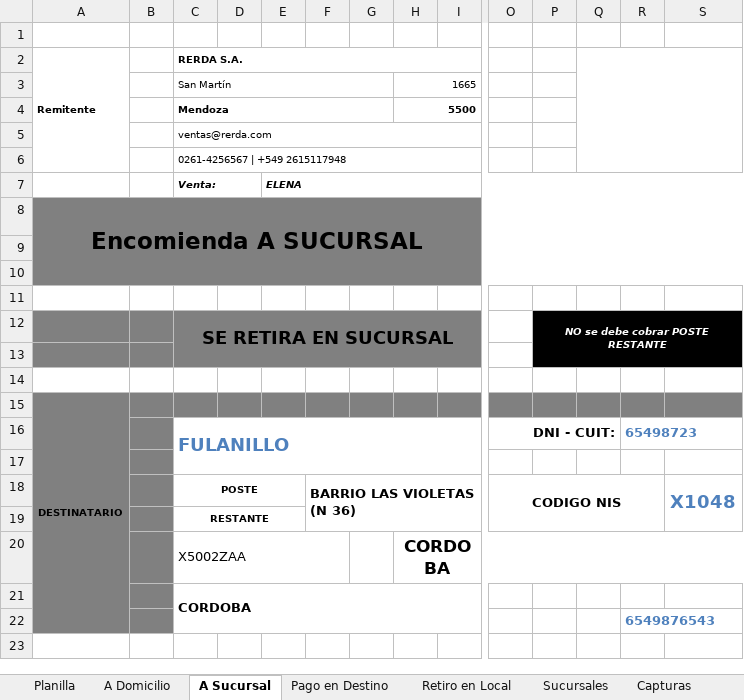
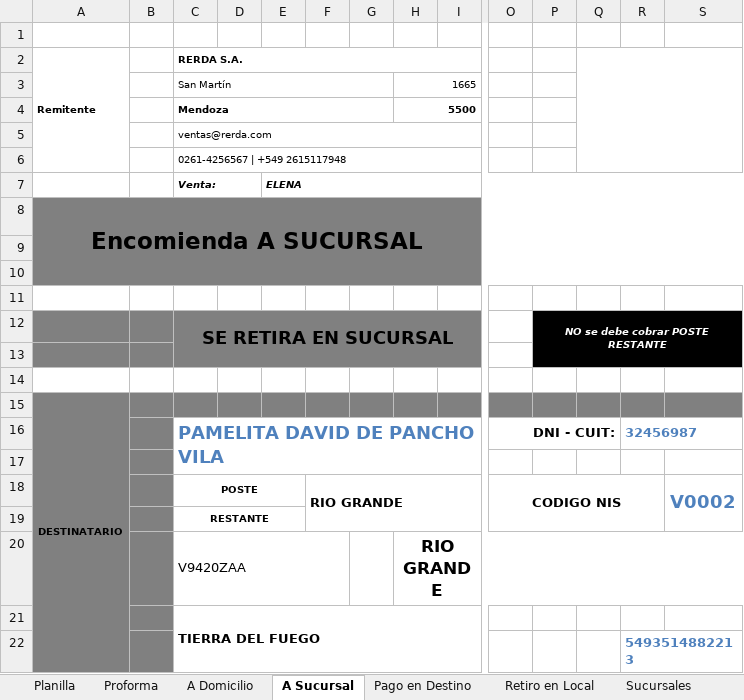
Before and after one commit to edgardoraul/archivos_bat, an Excel workbook: 01. Ventas Elena 1. 15-03-2022.xlsm, sheet A Sucursal, drawn as a sheet; only a part is shown, gaps mark what is left out; values as stored, in another font and other column widths than the file's, no borders; charts and pictures not drawn; removed rows and columns are numbered as before the commit, all else as after; rows hold the shown columns only; the diff names each change by its address in the sheet, - before the commit and + after, or states it on an @@ line.

Commit message:
Terminado
FActura proforma programada

```diff
--- a/01. Ventas Elena 1. 15-03-2022.xlsm (sheet A Sucursal)
+++ b/01. Ventas Elena 1. 15-03-2022.xlsm (sheet A Sucursal)
+sheet tab: Proforma
-row 16:  |  | FULANILLO |  |  |  |  |  |  | DNI - CUIT: |  |  | 65498723
+row 16:  |  | PAMELITA DAVID DE PANCHO VILA |  |  |  |  |  |  | DNI - CUIT: |  |  | 32456987
-F18: BARRIO LAS VIOLETAS (N 36)
+F18: RIO GRANDE
-S18: X1048
+S18: V0002
-row 20:  |  | X5002ZAA |  |  |  |  | CORDOBA
+row 20:  |  | V9420ZAA |  |  |  |  | RIO GRANDE
-C21 (RERDA S.A.): CORDOBA
+C21 (RERDA S.A.): TIERRA DEL FUEGO
-R22: 6549876543
+R22: 5493514882213
```
Also changed, not shown: sheet Pago en Destino, sheet A Domicilio, sheet Retiro en Local, sheet Planilla, formulas that keep their value, charts or pictures.
